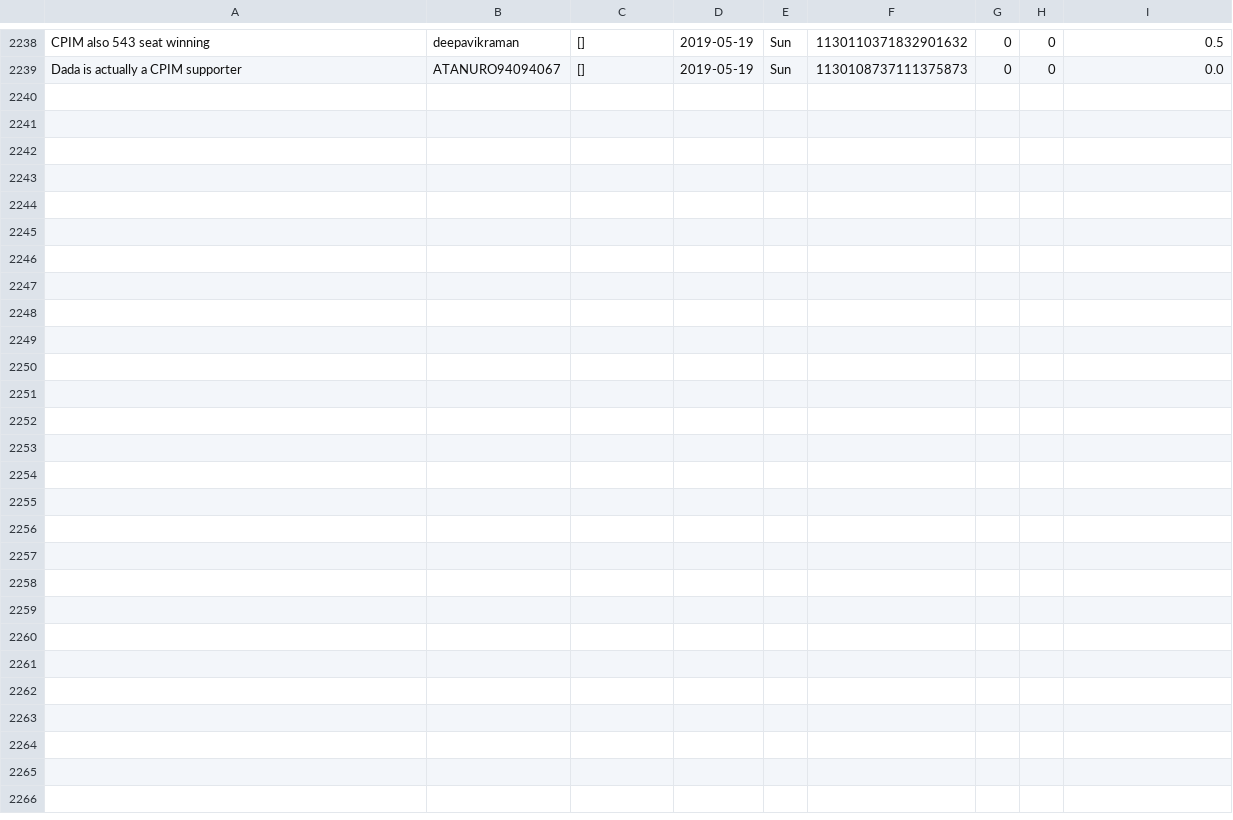
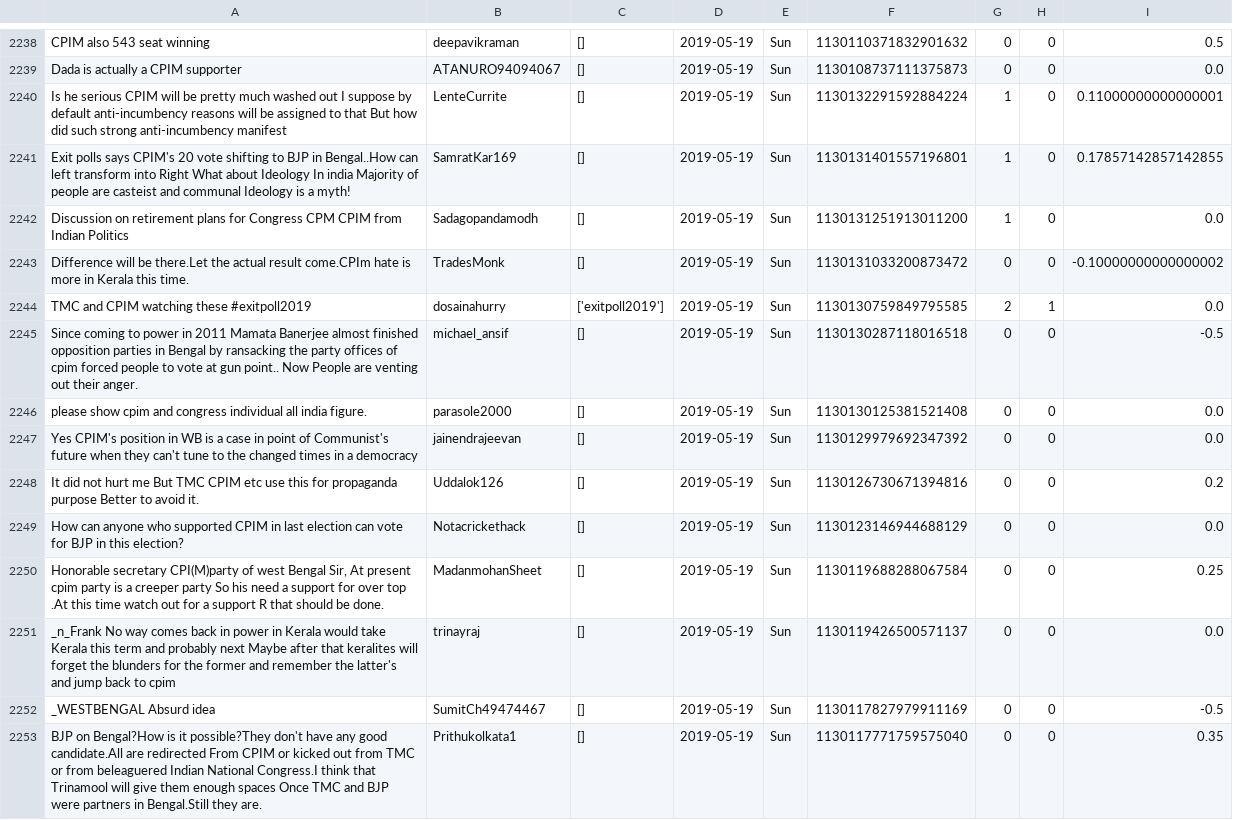
Before and after one commit to itsDevhere/DataRepo, a CSV file: CPIM_cleaned.csv, drawn as a sheet; only a part is shown, gaps mark what is left out; the diff names each change by its address in the sheet, - before the commit and + after, or states it on an @@ line.

```diff
--- a/CPIM_cleaned.csv
+++ b/CPIM_cleaned.csv
+row 2240: Is he serious CPIM will be pretty much washed out I suppose by default anti-incumbency reasons will be assigned to that But how did such strong anti-incumbency manifest | LenteCurrite | [] | 2019-05-19 | Sun | 1130132291592884224 | 1 | 0 | 0.11000000000000001
+row 2241: Exit polls says CPIM's 20 vote shifting to BJP in Bengal..How can left transform into Right What about Ideology In india Majority of people are casteist and communal Ideology is a myth! | SamratKar169 | [] | 2019-05-19 | Sun | 1130131401557196801 | 1 | 0 | 0.17857142857142855
+row 2242: Discussion on retirement plans for Congress CPM CPIM from Indian Politics | Sadagopandamodh | [] | 2019-05-19 | Sun | 1130131251913011200 | 1 | 0 | 0.0
+row 2243: Difference will be there.Let the actual result come.CPIm hate is more in Kerala this time. | TradesMonk | [] | 2019-05-19 | Sun | 1130131033200873472 | 0 | 0 | -0.10000000000000002
+row 2244: TMC and CPIM watching these #exitpoll2019 | dosainahurry | ['exitpoll2019'] | 2019-05-19 | Sun | 1130130759849795585 | 2 | 1 | 0.0
+row 2245: Since coming to power in 2011 Mamata Banerjee almost finished opposition parties in Bengal by ransacking the party offices of cpim forced people to vote at gun point.. Now People are venting out their anger. | michael_ansif | [] | 2019-05-19 | Sun | 1130130287118016518 | 0 | 0 | -0.5
+row 2246: please show cpim and congress individual all india figure. | parasole2000 | [] | 2019-05-19 | Sun | 1130130125381521408 | 0 | 0 | 0.0
+row 2247: Yes CPIM's position in WB is a case in point of Communist's future when they can't tune to the changed times in a democracy | jainendrajeevan | [] | 2019-05-19 | Sun | 1130129979692347392 | 0 | 0 | 0.0
+row 2248: It did not hurt me But TMC CPIM etc use this for propaganda purpose Better to avoid it. | Uddalok126 | [] | 2019-05-19 | Sun | 1130126730671394816 | 0 | 0 | 0.2
+row 2249: How can anyone who supported CPIM in last election can vote for BJP in this election? | Notacrickethack | [] | 2019-05-19 | Sun | 1130123146944688129 | 0 | 0 | 0.0
+row 2250: Honorable secretary CPI(M)party of west Bengal Sir, At present cpim party is a creeper party So his need a support for over top .At this time watch out for a support R that should be done. | MadanmohanSheet | [] | 2019-05-19 | Sun | 1130119688288067584 | 0 | 0 | 0.25
+row 2251: _n_Frank No way comes back in power in Kerala would take Kerala this term and probably next Maybe after that keralites will forget the blunders for the former and remember the latter's and jump back to cpim | trinayraj | [] | 2019-05-19 | Sun | 1130119426500571137 | 0 | 0 | 0.0
+row 2252: _WESTBENGAL Absurd idea | SumitCh49474467 | [] | 2019-05-19 | Sun | 1130117827979911169 | 0 | 0 | -0.5
+row 2253: BJP on Bengal?How is it possible?They don't have any good candidate.All are redirected From CPIM or kicked out from TMC or from beleaguered Indian National Congress.I think that Trinamool will give them enough spaces Once TMC and BJP were partners in Bengal.Still they are. | Prithukolkata1 | [] | 2019-05-19 | Sun | 1130117771759575040 | 0 | 0 | 0.35
```
Also changed, not shown: Samajwadi_cleaned.csv, 2 other files.
